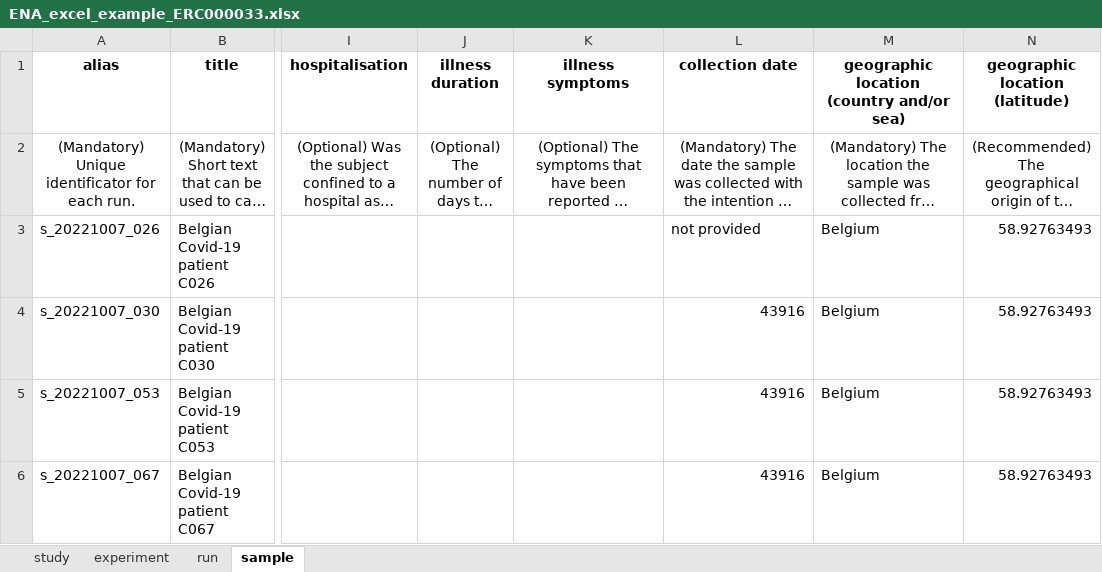
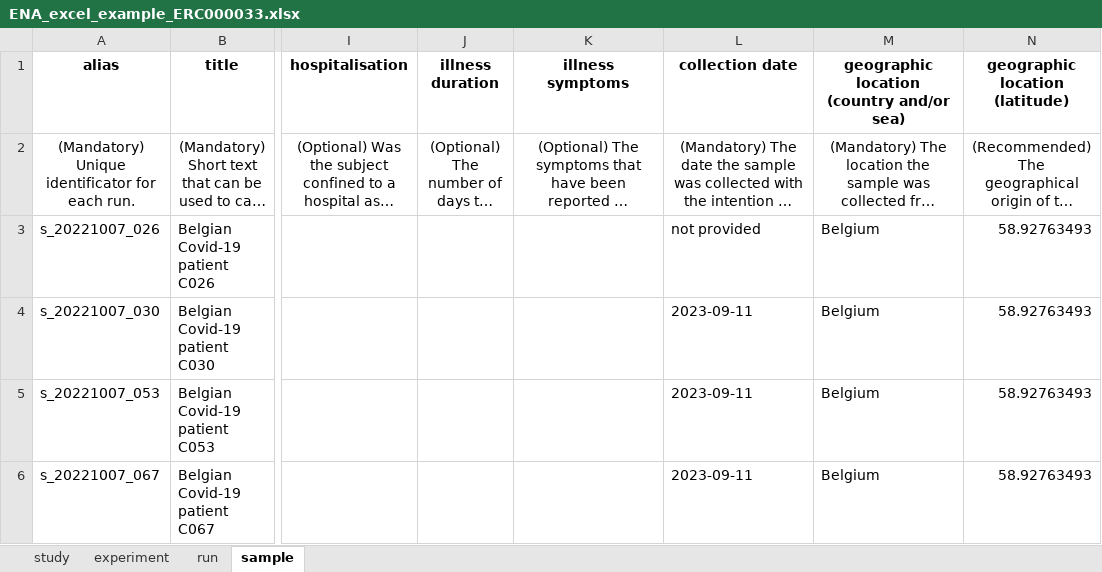
Before and after one commit to usegalaxy-eu/ena-upload-cli, an Excel workbook: example_tables/ENA_excel_example_ERC000033.xlsx, sheet sample, drawn as a sheet; only a part is shown, gaps mark what is left out; long unchanged cells end in …; values as stored, in another font and other column widths than the file's, no borders; the diff names each change by its address in the sheet, - before the commit and + after, or states it on an @@ line.

Commit message:
update example date

```diff
--- a/example_tables/ENA_excel_example_ERC000033.xlsx (sheet sample)
+++ b/example_tables/ENA_excel_example_ERC000033.xlsx (sheet sample)
-L4:L6 (collection date): 43916
+L4:L6 (collection date): 2023‐09‐11
```
